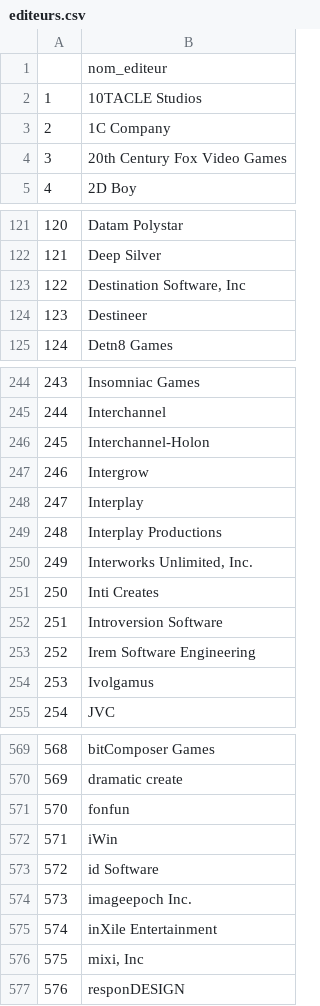
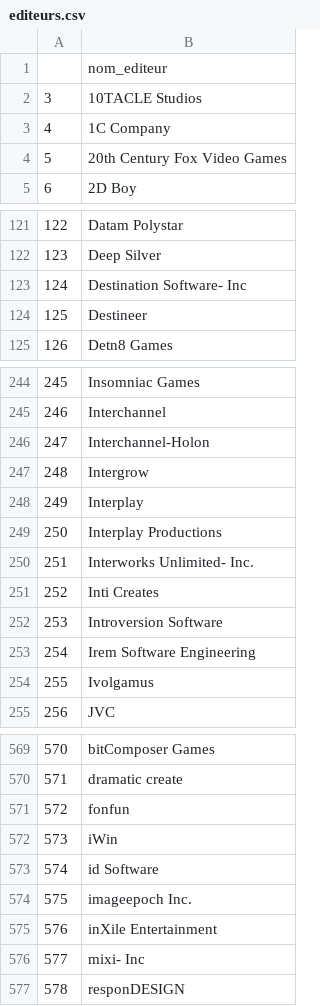
Before and after one commit to CassiaFa/CSOB, a CSV file: CSV_2DB/editeurs.csv, drawn as a sheet; only a part is shown, gaps mark what is left out; the diff names each change by its address in the sheet, - before the commit and + after, or states it on an @@ line.

Commit message:
Création du notebook Statistique
- Analyse statistique du jeu de données
- Correction du notebook bdd : nom editeurs corriger "," par "-" pour eviter de stoper l'import
    => FK peut maintenant être créée

```diff
--- a/CSV_2DB/editeurs.csv
+++ b/CSV_2DB/editeurs.csv
@@ column A renumbered from row 2 down @@
-B123: Destination Software, Inc
+B123: Destination Software- Inc
-B250: Interworks Unlimited, Inc.
+B250: Interworks Unlimited- Inc.
-B576: mixi, Inc
+B576: mixi- Inc
```
Also changed, not shown: 5 other files.
